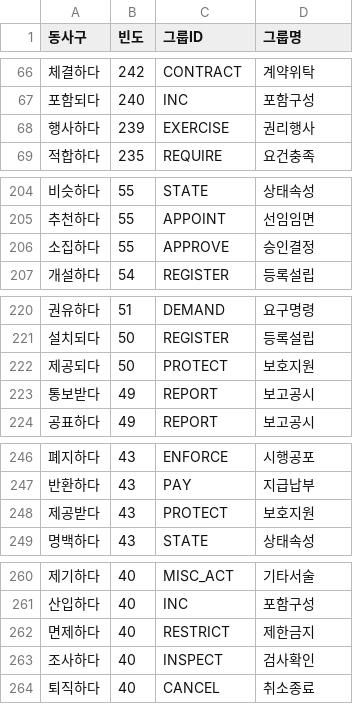
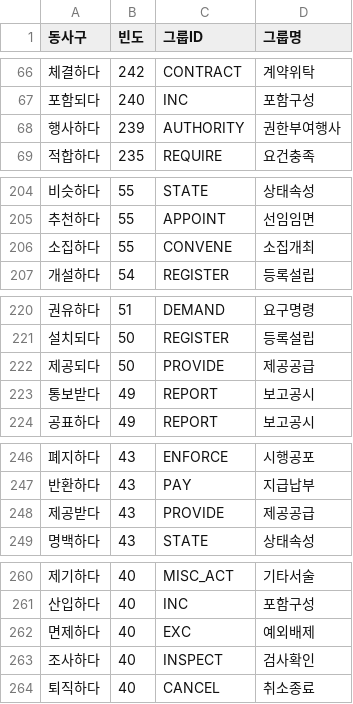
Before and after one commit to kyeongrun/graph, a TSV file: data/laws/verb_group_mapping.tsv, drawn as a sheet; only a part is shown, gaps mark what is left out; the diff covers the shown part only.

```diff
--- a/data/laws/verb_group_mapping.tsv
+++ b/data/laws/verb_group_mapping.tsv
@@ -67,3 +67,3 @@
 포함되다	240	INC	포함구성
-행사하다	239	EXERCISE	권리행사
+행사하다	239	AUTHORITY	권한부여행사
 적합하다	235	REQUIRE	요건충족
@@ -205,3 +205,3 @@
 추천하다	55	APPOINT	선임임면
-소집하다	55	APPROVE	승인결정
+소집하다	55	CONVENE	소집개최
 개설하다	54	REGISTER	등록설립
@@ -221,3 +221,3 @@
 설치되다	50	REGISTER	등록설립
-제공되다	50	PROTECT	보호지원
+제공되다	50	PROVIDE	제공공급
 통보받다	49	REPORT	보고공시
@@ -247,3 +247,3 @@
 반환하다	43	PAY	지급납부
-제공받다	43	PROTECT	보호지원
+제공받다	43	PROVIDE	제공공급
 명백하다	43	STATE	상태속성
@@ -261,3 +261,3 @@
 산입하다	40	INC	포함구성
-면제하다	40	RESTRICT	제한금지
+면제하다	40	EXC	예외배제
 조사하다	40	INSPECT	검사확인
```
Also changed, not shown: 48 edited cells elsewhere in this file, 2 other files.
